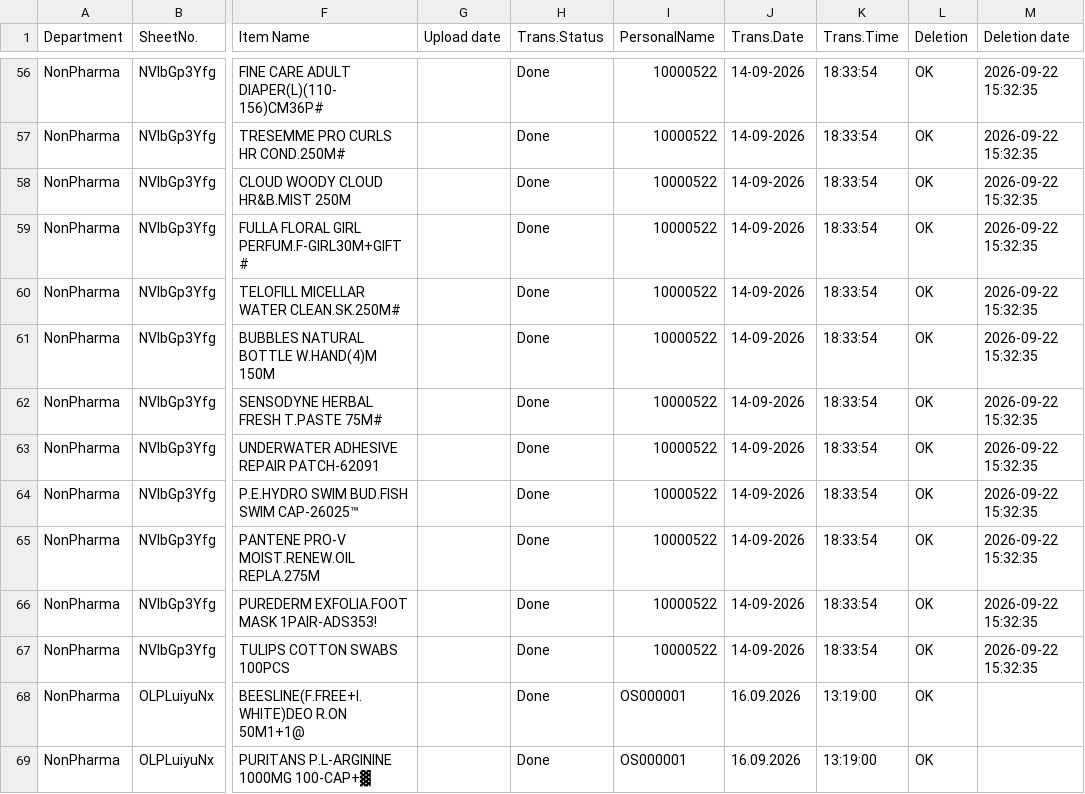
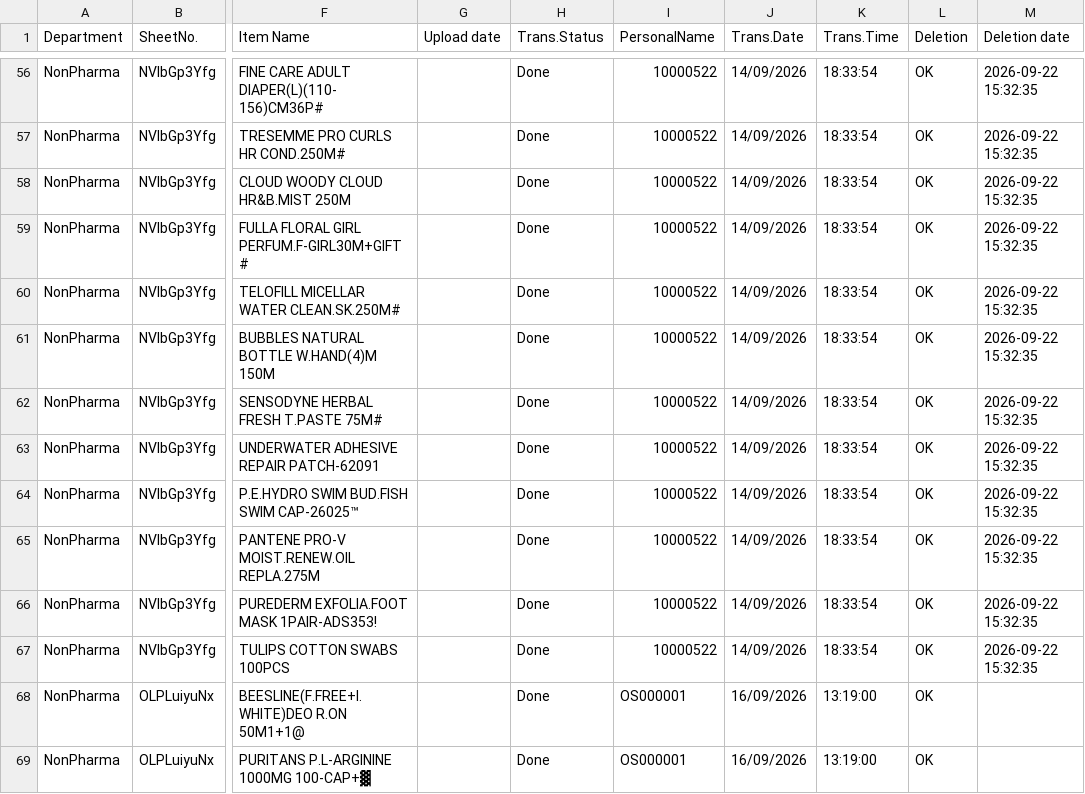
Before and after one commit to sysorapro/warehouse-scanner-Data, a CSV file: FileUploadeBackup.csv, drawn as a sheet; only a part is shown, gaps mark what is left out; the diff covers the shown part only; the diff names each change by its address in the sheet, - before the commit and + after, or states it on an @@ line.

```diff
--- a/FileUploadeBackup.csv
+++ b/FileUploadeBackup.csv
-J56:J67 (Trans.Date): 14-09-2026
+J56:J67 (Trans.Date): 14/09/2026
-J68:J69 (Trans.Date): 16.09.2026
+J68:J69 (Trans.Date): 16/09/2026
```
Also changed, not shown: 158 edited cells elsewhere in this file.
